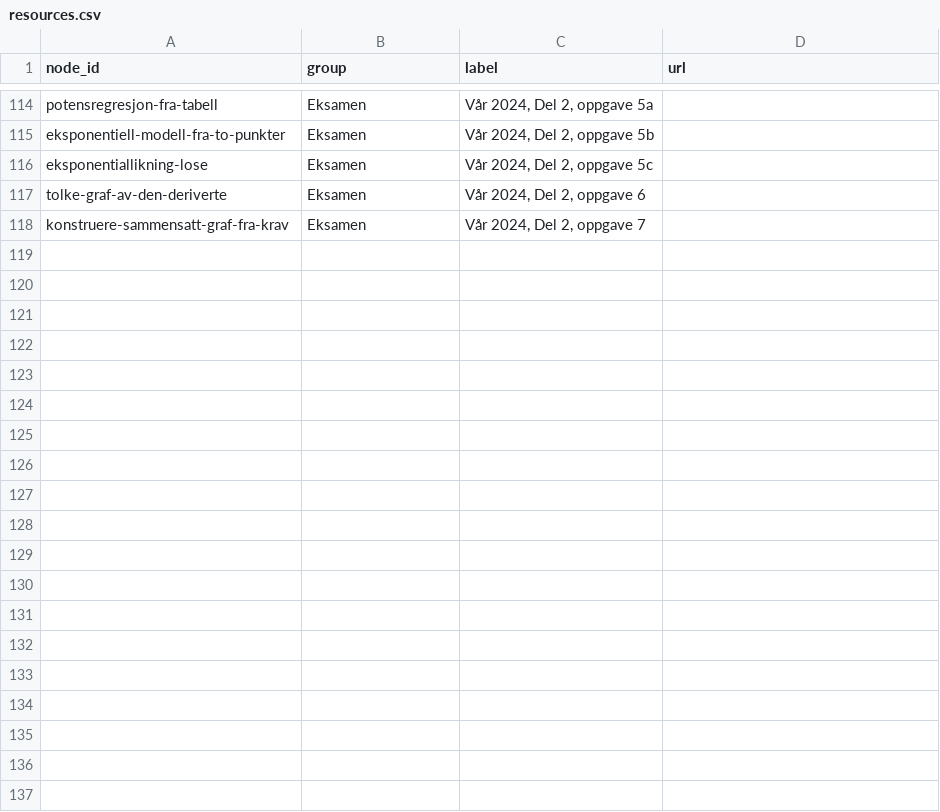
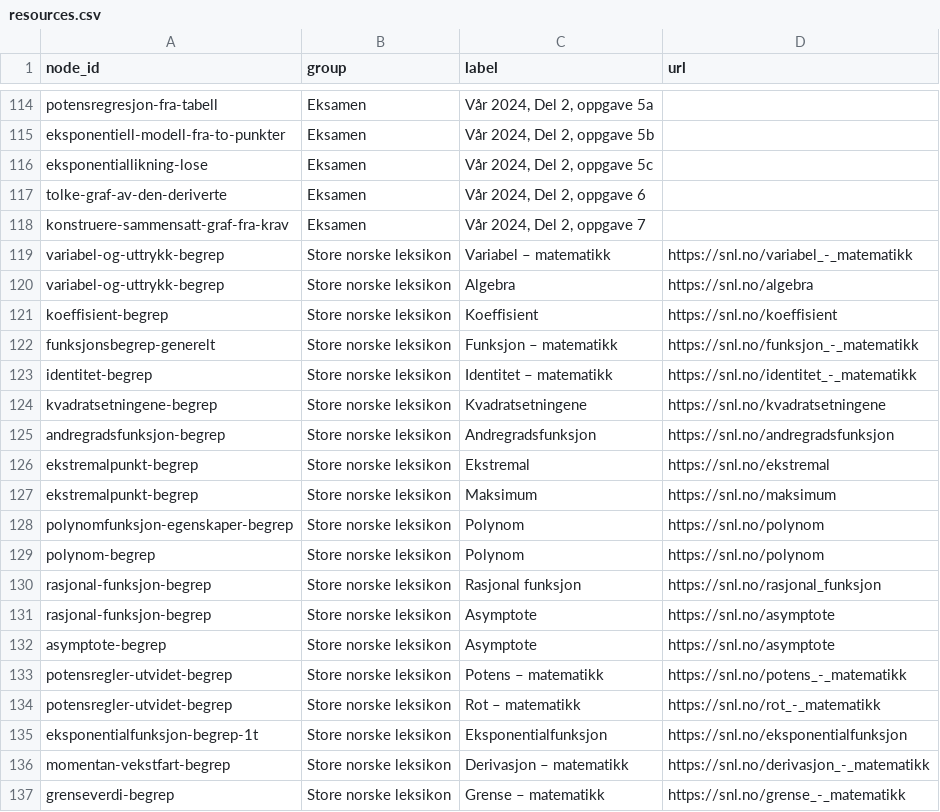
Before and after one commit to vidarsko/website_aiskilltrees_com, a CSV file: trees/no-vgs-matte-1t/resources.csv, drawn as a sheet; only a part is shown, gaps mark what is left out; the diff covers the shown part only.

```diff
--- a/trees/no-vgs-matte-1t/resources.csv
+++ b/trees/no-vgs-matte-1t/resources.csv
@@ -118 +118,20 @@ tolke-graf-av-den-deriverte,Eksamen,"Vår 2024, Del 2, oppgave 6",
 konstruere-sammensatt-graf-fra-krav,Eksamen,"Vår 2024, Del 2, oppgave 7",
+variabel-og-uttrykk-begrep,Store norske leksikon,Variabel – matematikk,https://snl.no/variabel_-_matematikk
+variabel-og-uttrykk-begrep,Store norske leksikon,Algebra,https://snl.no/algebra
+koeffisient-begrep,Store norske leksikon,Koeffisient,https://snl.no/koeffisient
+funksjonsbegrep-generelt,Store norske leksikon,Funksjon – matematikk,https://snl.no/funksjon_-_matematikk
+identitet-begrep,Store norske leksikon,Identitet – matematikk,https://snl.no/identitet_-_matematikk
+kvadratsetningene-begrep,Store norske leksikon,Kvadratsetningene,https://snl.no/kvadratsetningene
+andregradsfunksjon-begrep,Store norske leksikon,Andregradsfunksjon,https://snl.no/andregradsfunksjon
+ekstremalpunkt-begrep,Store norske leksikon,Ekstremal,https://snl.no/ekstremal
+ekstremalpunkt-begrep,Store norske leksikon,Maksimum,https://snl.no/maksimum
+polynomfunksjon-egenskaper-begrep,Store norske leksikon,Polynom,https://snl.no/polynom
+polynom-begrep,Store norske leksikon,Polynom,https://snl.no/polynom
+rasjonal-funksjon-begrep,Store norske leksikon,Rasjonal funksjon,https://snl.no/rasjonal_funksjon
+rasjonal-funksjon-begrep,Store norske leksikon,Asymptote,https://snl.no/asymptote
+asymptote-begrep,Store norske leksikon,Asymptote,https://snl.no/asymptote
+potensregler-utvidet-begrep,Store norske leksikon,Potens – matematikk,https://snl.no/potens_-_matematikk
+potensregler-utvidet-begrep,Store norske leksikon,Rot – matematikk,https://snl.no/rot_-_matematikk
+eksponentialfunksjon-begrep-1t,Store norske leksikon,Eksponentialfunksjon,https://snl.no/eksponentialfunksjon
+momentan-vekstfart-begrep,Store norske leksikon,Derivasjon – matematikk,https://snl.no/derivasjon_-_matematikk
+grenseverdi-begrep,Store norske leksikon,Grense – matematikk,https://snl.no/grense_-_matematikk
```
Also changed, not shown: 15 added rows elsewhere in this file, trees/no-vgs-matte-2p/resources.csv, trees/no-vgs-matte-2py/resources.csv, 26 other files.
